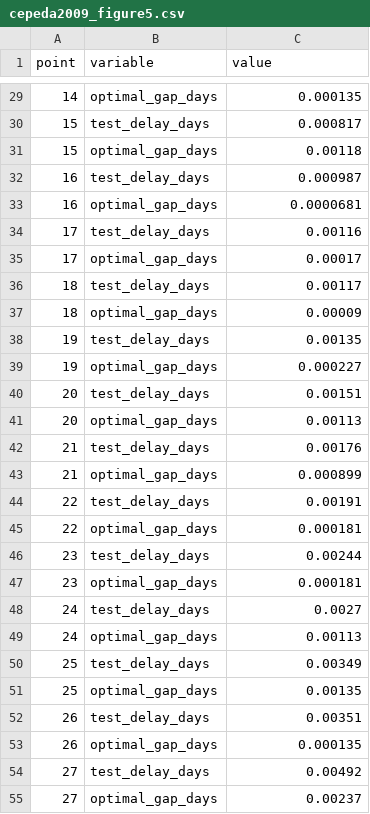
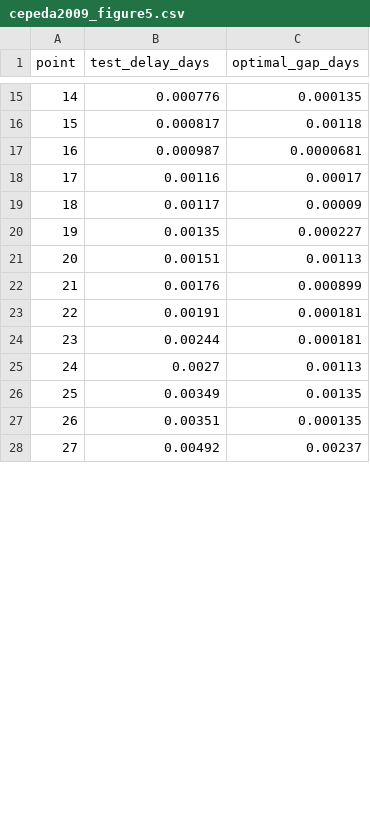
Before and after one commit to popov-lab/optimal-spacing-memory, a CSV file: data/cepeda2009_figure5.csv, drawn as a sheet; only a part is shown, gaps mark what is left out; the diff covers the shown part only.

```diff
--- a/data/cepeda2009_figure5.csv
+++ b/data/cepeda2009_figure5.csv
@@ -1 +1 @@
-point,variable,value
+point,test_delay_days,optimal_gap_days
@@ -29,27 +15,14 @@ point,variable,value
-14,optimal_gap_days,0.000135
-15,test_delay_days,0.000817
-15,optimal_gap_days,0.00118
-16,test_delay_days,0.000987
-16,optimal_gap_days,0.0000681
-17,test_delay_days,0.00116
-17,optimal_gap_days,0.00017
-18,test_delay_days,0.00117
-18,optimal_gap_days,0.00009
-19,test_delay_days,0.00135
-19,optimal_gap_days,0.000227
-20,test_delay_days,0.00151
-20,optimal_gap_days,0.00113
-21,test_delay_days,0.00176
-21,optimal_gap_days,0.000899
-22,test_delay_days,0.00191
-22,optimal_gap_days,0.000181
-23,test_delay_days,0.00244
-23,optimal_gap_days,0.000181
-24,test_delay_days,0.0027
-24,optimal_gap_days,0.00113
-25,test_delay_days,0.00349
-25,optimal_gap_days,0.00135
-26,test_delay_days,0.00351
-26,optimal_gap_days,0.000135
-27,test_delay_days,0.00492
-27,optimal_gap_days,0.00237
+14,0.000776,0.000135
+15,0.000817,0.00118
+16,0.000987,0.0000681
+17,0.00116,0.00017
+18,0.00117,0.00009
+19,0.00135,0.000227
+20,0.00151,0.00113
+21,0.00176,0.000899
+22,0.00191,0.000181
+23,0.00244,0.000181
+24,0.0027,0.00113
+25,0.00349,0.00135
+26,0.00351,0.000135
+27,0.00492,0.00237
```
Also changed, not shown: 27 removed rows and 26 edited cells elsewhere in this file, 1 other file.
